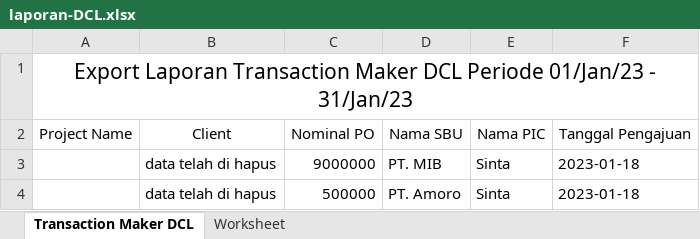
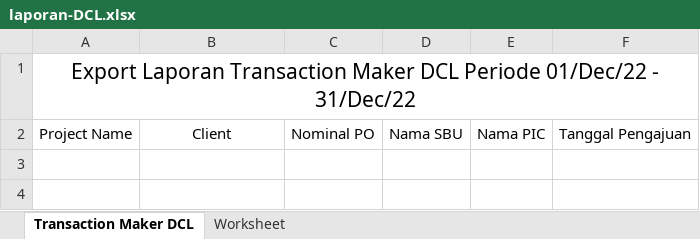
Before and after one commit to adminMIB/app_wams, an Excel workbook: app_wams/public/export/excel/laporan-DCL.xlsx, sheet Transaction Maker DCL, drawn as a sheet; values as stored, in another font and other column widths than the file's, no borders; the diff names each change by its address in the sheet, - before the commit and + after, or states it on an @@ line.

```diff
--- a/app_wams/public/export/excel/laporan-DCL.xlsx (sheet Transaction Maker DCL)
+++ b/app_wams/public/export/excel/laporan-DCL.xlsx (sheet Transaction Maker DCL)
-A1: …DCL Periode 01/Jan/23 - 31/Jan/23
+A1: …DCL Periode 01/Dec/22 - 31/Dec/22
-row 3:  | data telah di hapus | 9000000 | PT. MIB | Sinta | 2023-01-18
-row 4:  | data telah di hapus | 500000 | PT. Amoro | Sinta | 2023-01-18
```
Also changed, not shown: sheet Worksheet, app_wams/public/export/excel/laporan-project_acdc.xlsx, 13 other files.
